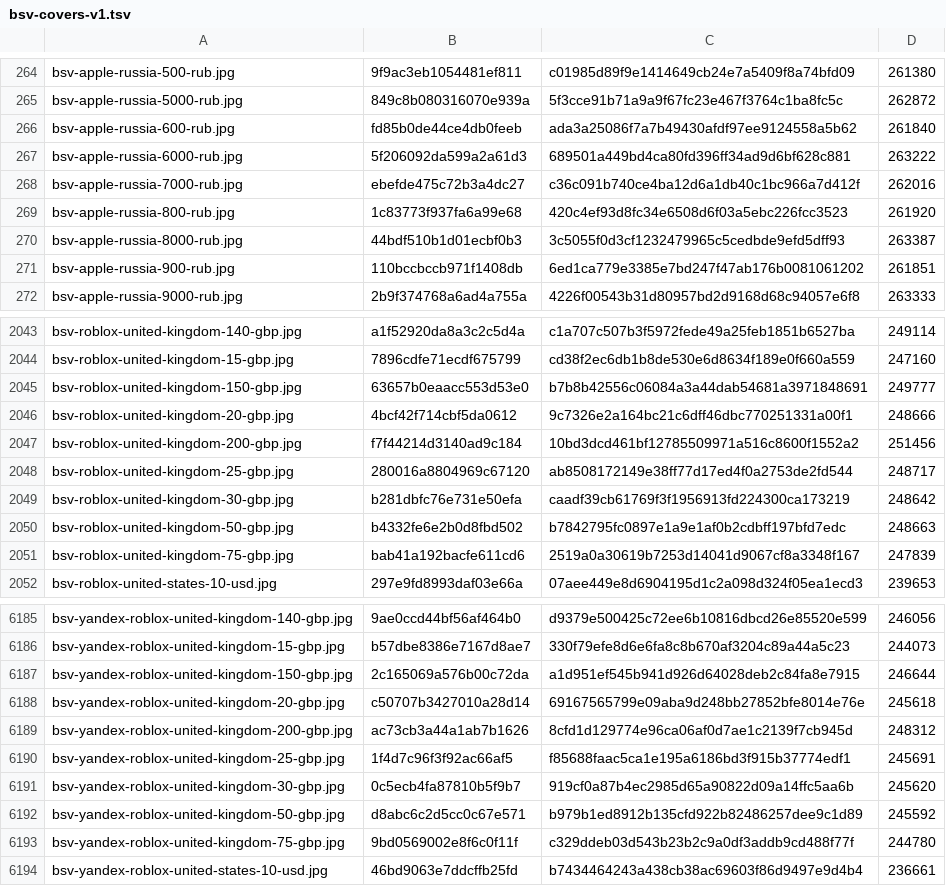
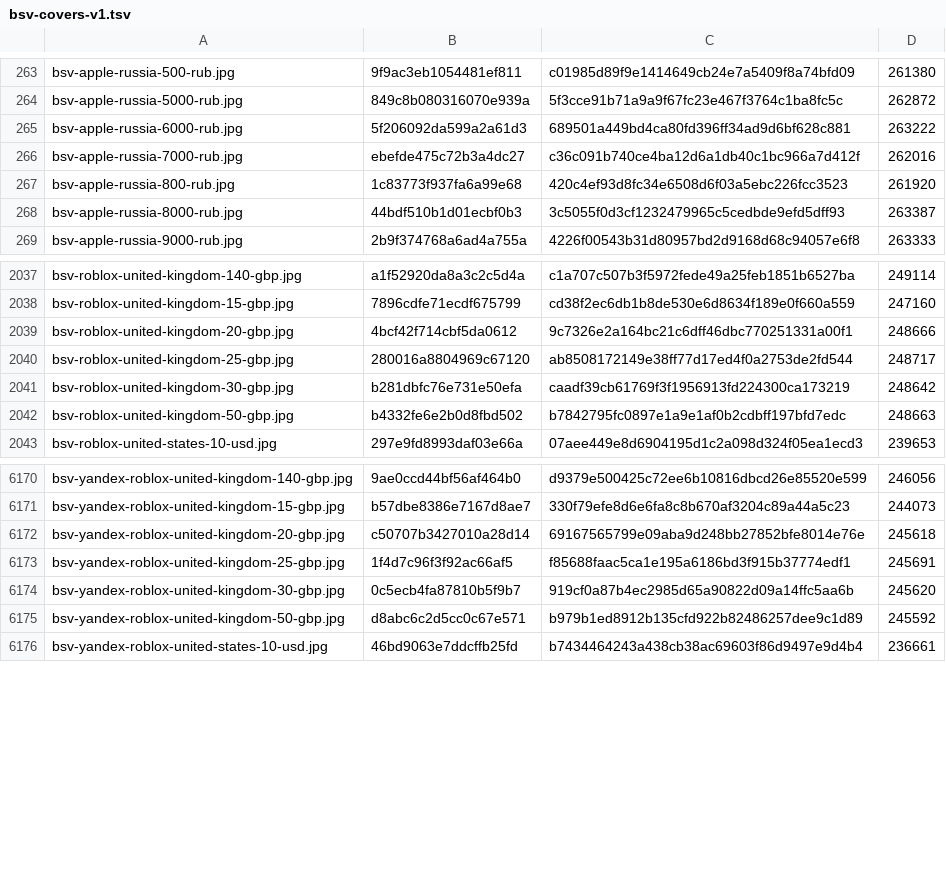
Before and after one commit to Rudwwe412/123, a TSV file: bsv-images-ym/bsv-covers-v1.tsv, drawn as a sheet; only a part is shown, gaps mark what is left out; removed rows and columns are numbered as before the commit, all else as after; the diff covers the shown part only; the diff names each change by its address in the sheet, - before the commit and + after, or states it on an @@ line.

Commit message:
add BSV gift-card covers (8271 files)

```diff
--- a/bsv-images-ym/bsv-covers-v1.tsv
+++ b/bsv-images-ym/bsv-covers-v1.tsv
-row 266: bsv-apple-russia-600-rub.jpg | fd85b0de44ce4db0feeb | ada3a25086f7a7b49430afdf97ee9124558a5b62 | 261840
-row 271: bsv-apple-russia-900-rub.jpg | 110bccbccb971f1408db | 6ed1ca779e3385e7bd247f47ab176b0081061202 | 261851
-row 2045: bsv-roblox-united-kingdom-150-gbp.jpg | 63657b0eaacc553d53e0 | b7b8b42556c06084a3a44dab54681a3971848691 | 249777
-row 2047: bsv-roblox-united-kingdom-200-gbp.jpg | f7f44214d3140ad9c184 | 10bd3dcd461bf12785509971a516c8600f1552a2 | 251456
-row 2051: bsv-roblox-united-kingdom-75-gbp.jpg | bab41a192bacfe611cd6 | 2519a0a30619b7253d14041d9067cf8a3348f167 | 247839
-row 6187: bsv-yandex-roblox-united-kingdom-150-gbp.jpg | 2c165069a576b00c72da | a1d951ef545b941d926d64028deb2c84fa8e7915 | 246644
-row 6189: bsv-yandex-roblox-united-kingdom-200-gbp.jpg | ac73cb3a44a1ab7b1626 | 8cfd1d129774e96ca06af0d7ae1c2139f7cb945d | 248312
-row 6193: bsv-yandex-roblox-united-kingdom-75-gbp.jpg | 9bd0569002e8f6c0f11f | c329ddeb03d543b23b2c9a0df3addb9cd488f77f | 244780
```
Also changed, not shown: 4 added rows and 14 removed rows elsewhere in this file, 26 other files.
